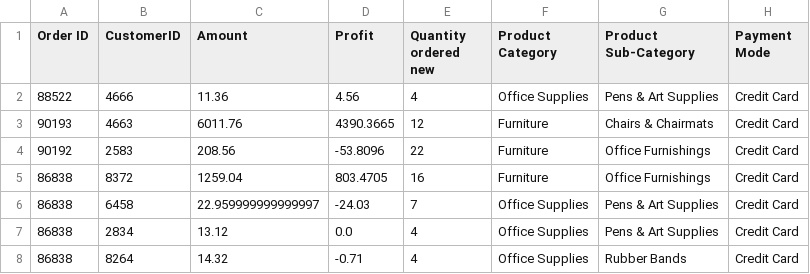
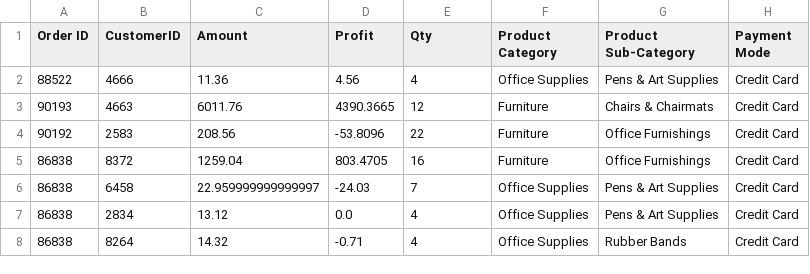
Before and after one commit to Mayank-Sharma-Git/Projects, a CSV file: final Project/dataset/orders.csv, drawn as a sheet; only a part is shown.

```diff
--- a/final Project/dataset/orders.csv
+++ b/final Project/dataset/orders.csv
@@ -1,2 +1,2 @@
-Order ID,CustomerID,Amount,Profit,Quantity ordered new,Product Category,Product Sub-Category,Payment Mode
+Order ID,CustomerID,Amount,Profit,Qty,Product Category,Product Sub-Category,Payment Mode
 88522,4666,11.36,4.56,4,Office Supplies,Pens & Art Supplies,Credit Card
```
Also changed, not shown: 2 other files.
